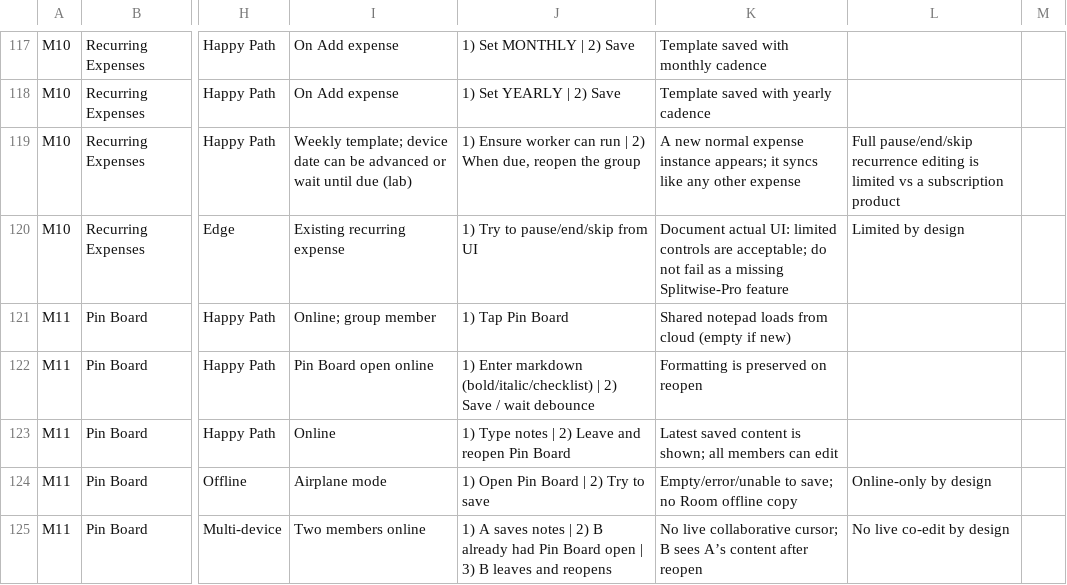
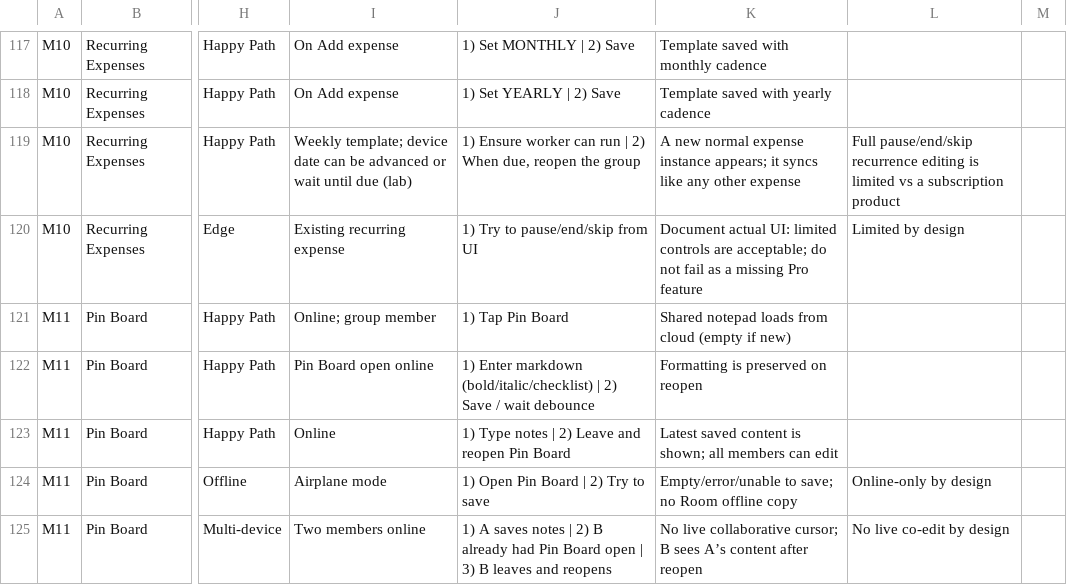
Before and after one commit to sutej-pal/split-ease, a CSV file: docs/qa/splitease-qa-test-cases.csv, drawn as a sheet; only a part is shown, gaps mark what is left out; the diff names each change by its address in the sheet, - before the commit and + after, or states it on an @@ line.

```diff
--- a/docs/qa/splitease-qa-test-cases.csv
+++ b/docs/qa/splitease-qa-test-cases.csv
-K120: …a missing Splitwise-Pro feature
+K120: …a missing Pro feature
```
Also changed, not shown: 20 other files.
